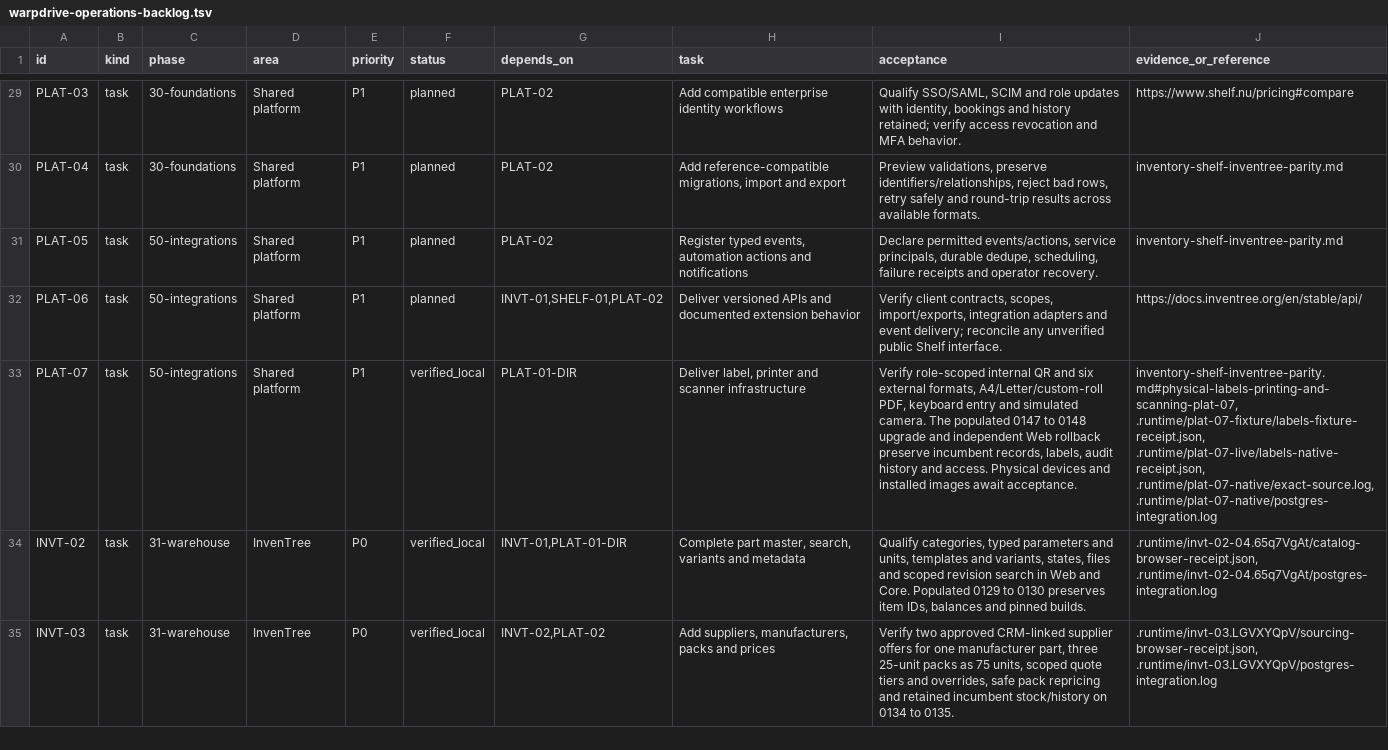
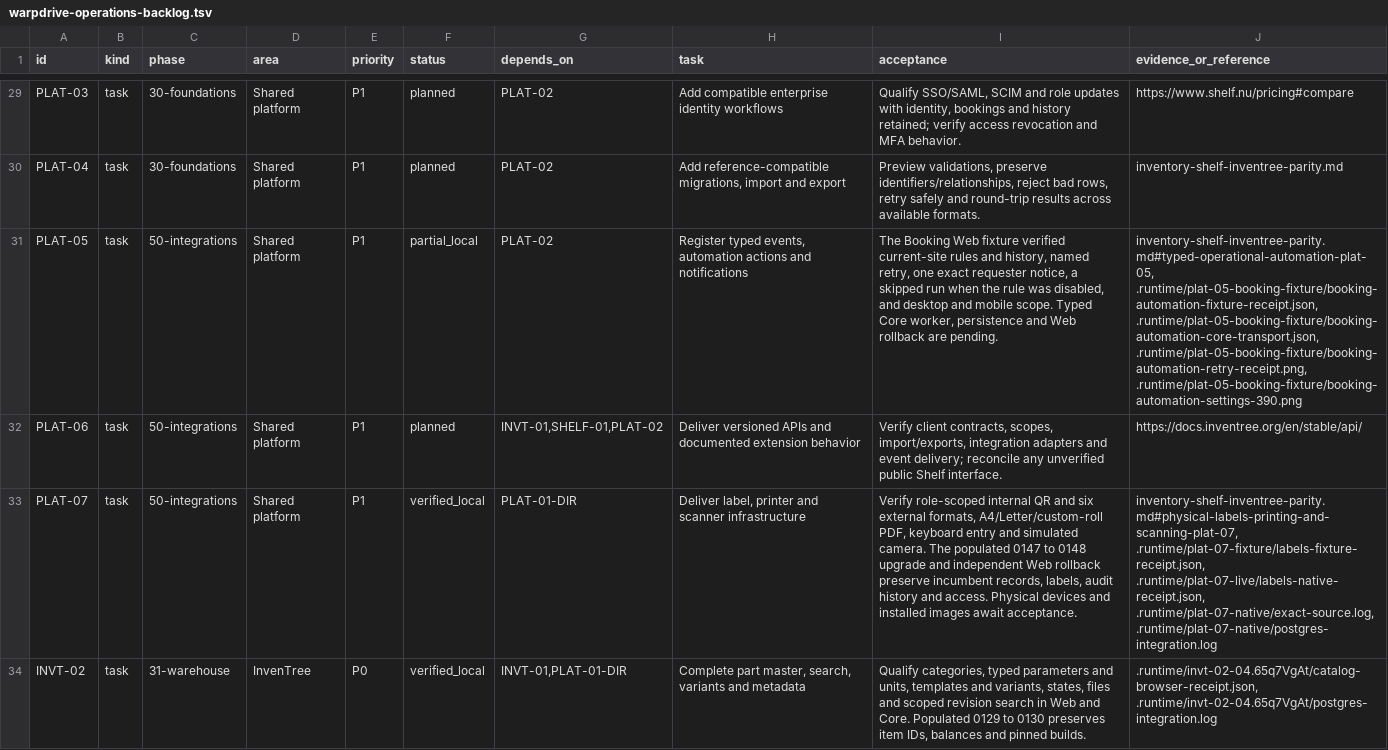
Before and after one commit to KhademOHAli1/warpdrive, a TSV file: docs/development/warpdrive-operations-backlog.tsv, drawn as a sheet; only a part is shown, gaps mark what is left out; the shorter side is filled out with more unchanged rows; the diff names each change by its address in the sheet, - before the commit and + after, or states it on an @@ line.

Commit message:
Record local booking automation fixture qualification

```diff
--- a/docs/development/warpdrive-operations-backlog.tsv
+++ b/docs/development/warpdrive-operations-backlog.tsv
-F31 (status): planned
+F31 (status): partial_local
-I31 (acceptance): Declare permitted events/actions, service principals, durable dedupe, scheduling, failure receipts and operator recovery.
+I31 (acceptance): The Booking Web fixture verified current-site rules and history, named retry, one exact requester notice, a skipped run when the rule was disabled, and desktop and mobile scope. Typed Core worker, persistence and Web rollback are pending.
-J31 (evidence_or_reference): inventory-shelf-inventree-parity.md
+J31 (evidence_or_reference): inventory-shelf-inventree-parity.md#typed-operational-automation-plat-05, .runtime/plat-05-booking-fixture/booking-automation-fixture-receipt.json, .runtime/plat-05-booking-fixture/booking-automation-core-transport.json, .runtime/plat-05-booking-fixture/booking-automation-retry-receipt.png, .runtime/plat-05-booking-fixture/booking-automation-settings-390.png
```
Also changed, not shown: 1 other file.
